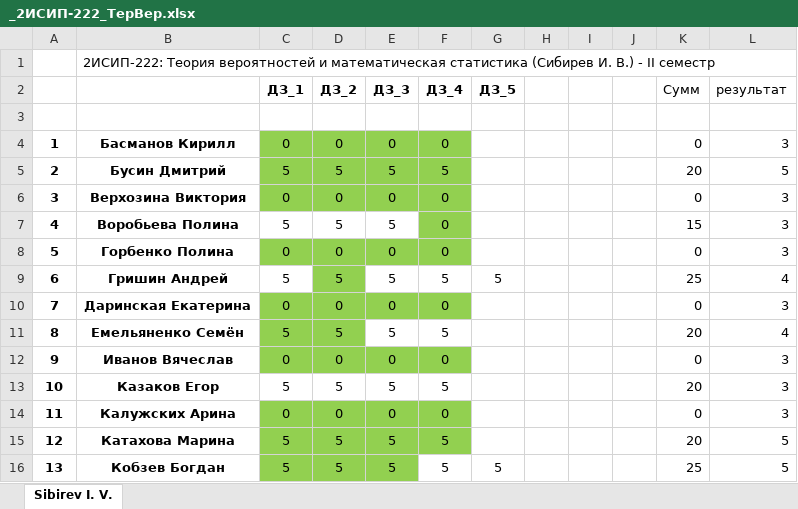
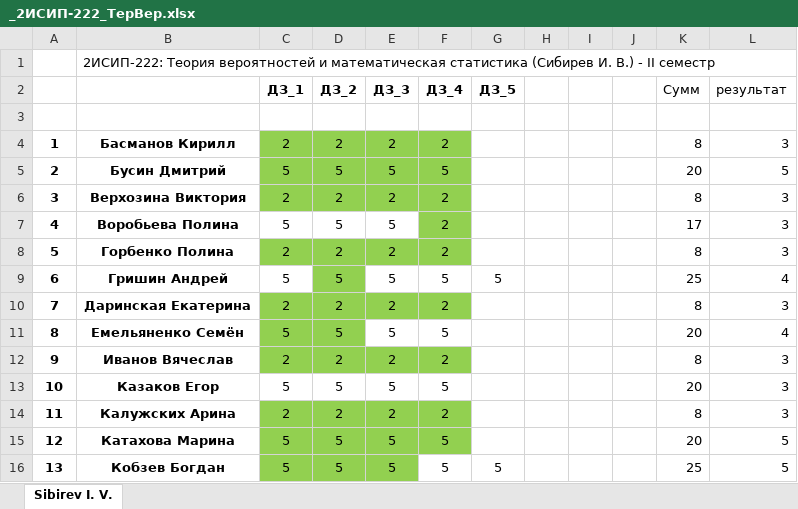
Before and after one commit to IvanSibirevV2/KipFin_Lab_2023-24_Git0, an Excel workbook: _2ИСИП-222_ТерВер.xlsx, sheet Sibirev I. V., drawn as a sheet; only a part is shown; values as stored, in another font and other column widths than the file's, no borders; conditional formats not drawn; the diff covers the shown part only; the diff names each change by its address in the sheet, - before the commit and + after, or states it on an @@ line.

```diff
--- a/_2ИСИП-222_ТерВер.xlsx (sheet Sibirev I. V.)
+++ b/_2ИСИП-222_ТерВер.xlsx (sheet Sibirev I. V.)
-C4 (ДЗ_1): 0
+C4 (ДЗ_1): 2
-D4 (ДЗ_2): 0
+D4 (ДЗ_2): 2
-E4 (ДЗ_3): 0
+E4 (ДЗ_3): 2
-F4 (ДЗ_4): 0
+F4 (ДЗ_4): 2
-K4 (Сумм): 0
+K4 (Сумм): 8
-C6 (ДЗ_1): 0
+C6 (ДЗ_1): 2
-D6 (ДЗ_2): 0
+D6 (ДЗ_2): 2
-E6 (ДЗ_3): 0
+E6 (ДЗ_3): 2
-F6:F8 (ДЗ_4): 0
+F6:F8 (ДЗ_4): 2
-K6 (Сумм): 0
+K6 (Сумм): 8
-K7 (Сумм): 15
+K7 (Сумм): 17
-C8 (ДЗ_1): 0
+C8 (ДЗ_1): 2
-D8 (ДЗ_2): 0
+D8 (ДЗ_2): 2
-E8 (ДЗ_3): 0
+E8 (ДЗ_3): 2
-K8 (Сумм): 0
+K8 (Сумм): 8
-C10 (ДЗ_1): 0
+C10 (ДЗ_1): 2
-D10 (ДЗ_2): 0
+D10 (ДЗ_2): 2
-E10 (ДЗ_3): 0
+E10 (ДЗ_3): 2
-F10 (ДЗ_4): 0
+F10 (ДЗ_4): 2
-K10 (Сумм): 0
+K10 (Сумм): 8
-C12 (ДЗ_1): 0
+C12 (ДЗ_1): 2
-D12 (ДЗ_2): 0
+D12 (ДЗ_2): 2
-E12 (ДЗ_3): 0
+E12 (ДЗ_3): 2
-F12 (ДЗ_4): 0
+F12 (ДЗ_4): 2
-K12 (Сумм): 0
+K12 (Сумм): 8
-C14 (ДЗ_1): 0
+C14 (ДЗ_1): 2
-D14 (ДЗ_2): 0
+D14 (ДЗ_2): 2
-E14 (ДЗ_3): 0
+E14 (ДЗ_3): 2
-F14 (ДЗ_4): 0
+F14 (ДЗ_4): 2
-K14 (Сумм): 0
+K14 (Сумм): 8
```
Also changed, not shown: 52 edited cells and cell formats elsewhere in this sheet, 2ИСИП-522/_2ИСИП-522_ТерВер.xlsx, _2ИСИП-122_ТерВер.xlsx.
